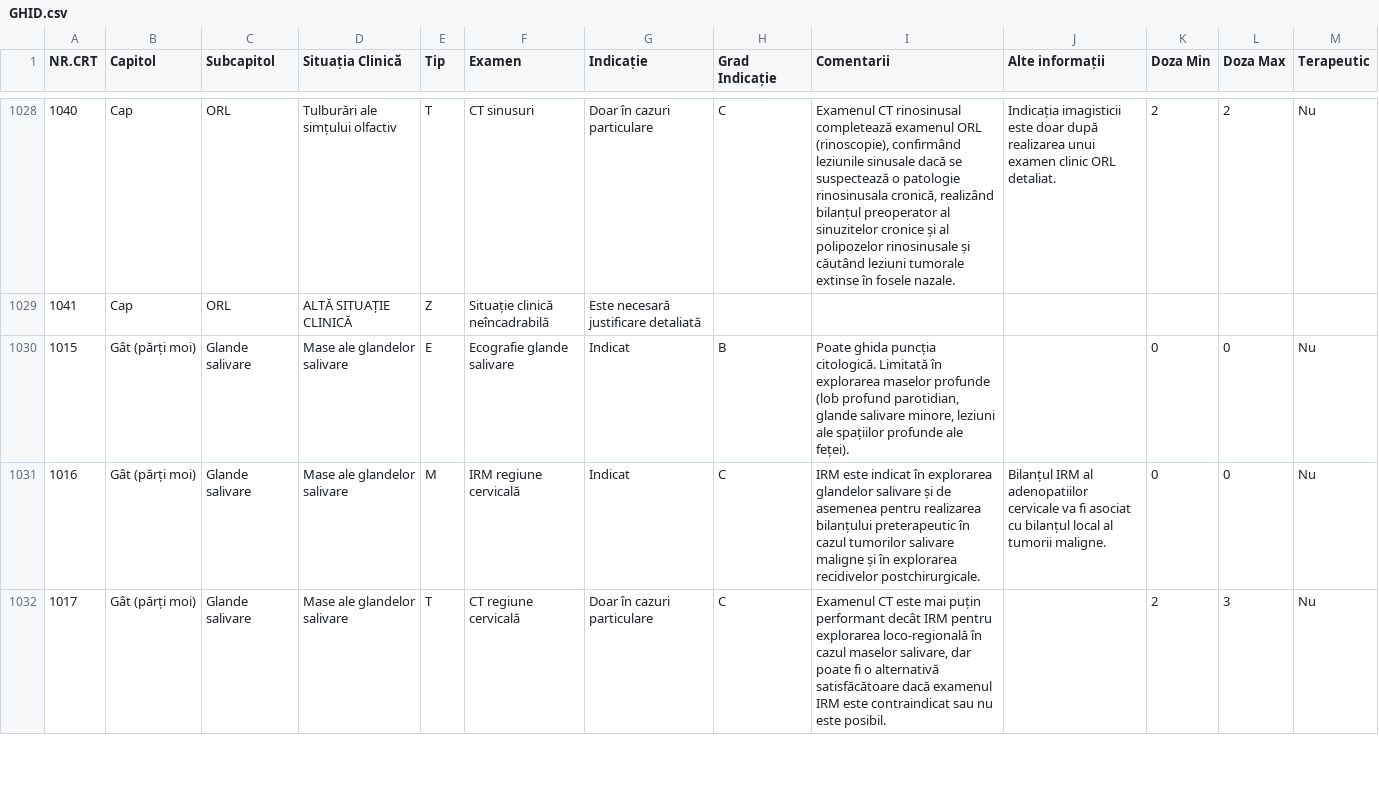
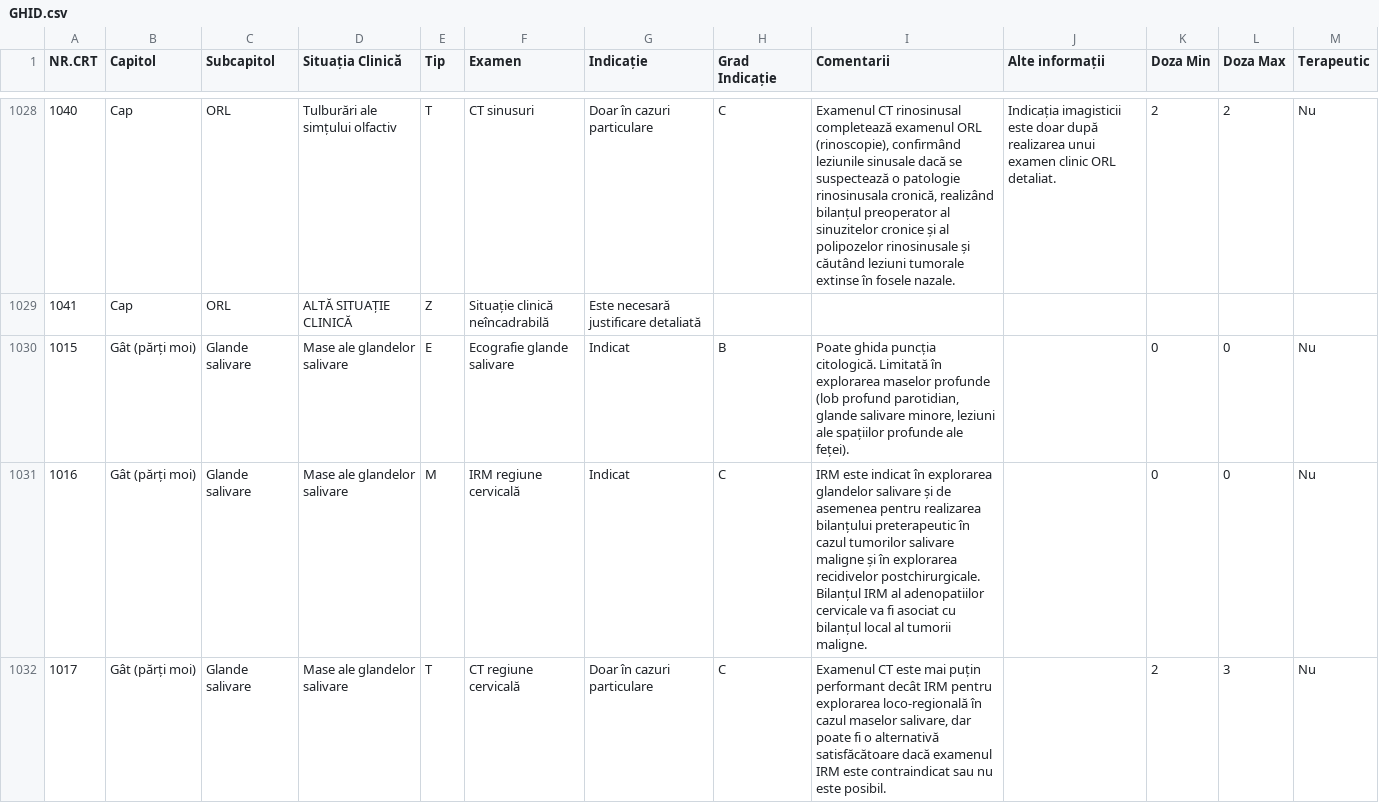
Before and after one commit to cstroie/GIRI, a CSV file: GHID.csv, drawn as a sheet; only a part is shown, gaps mark what is left out; the diff covers the shown part only; the diff names each change by its address in the sheet, - before the commit and + after, or states it on an @@ line.

```diff
--- a/GHID.csv
+++ b/GHID.csv
-I1031 (Comentarii): …recidivelor postchirurgicale.
+I1031 (Comentarii): …recidivelor postchirurgicale. Bilanțul IRM al adenopatiilor cervicale va fi asociat cu bilanțul local al tumorii maligne.
-J1031 (Alte informații): Bilanțul IRM al adenopatiilor cervicale va fi asociat cu bilanțul local al tumorii maligne.
+J1031 (Alte informații): (empty)
```
Also changed, not shown: 10 edited cells elsewhere in this file, 1 other file.
